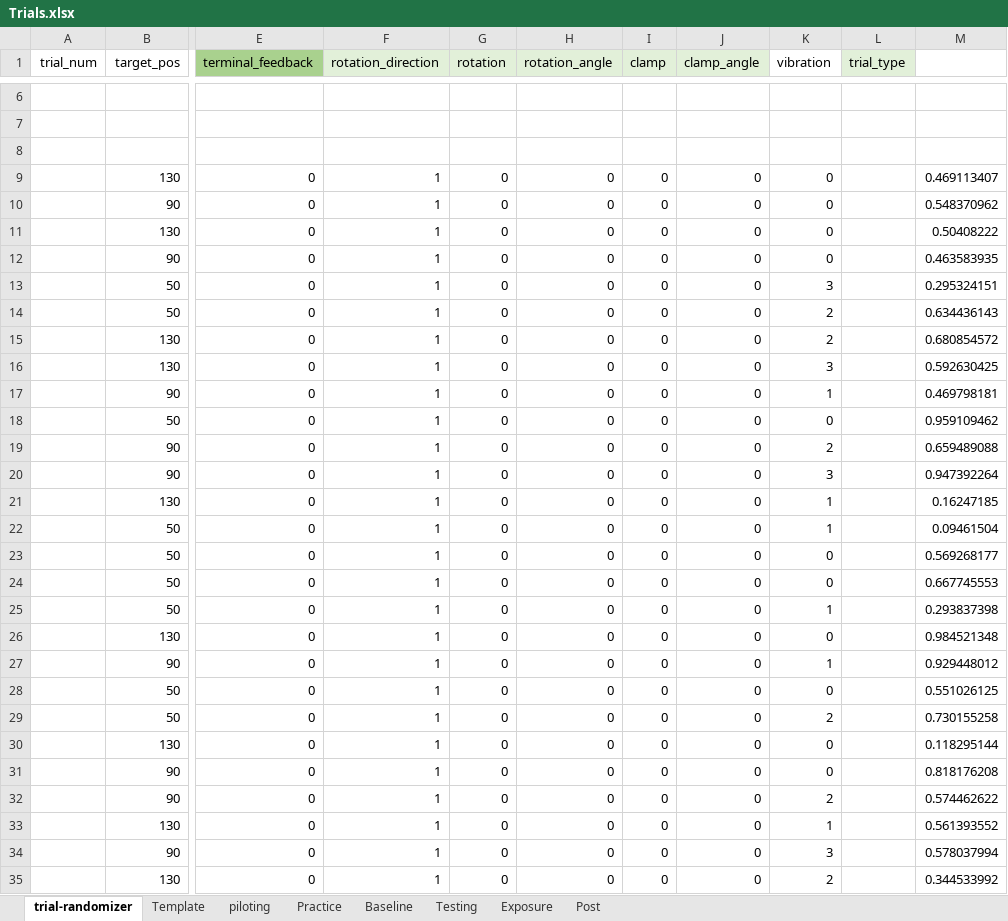
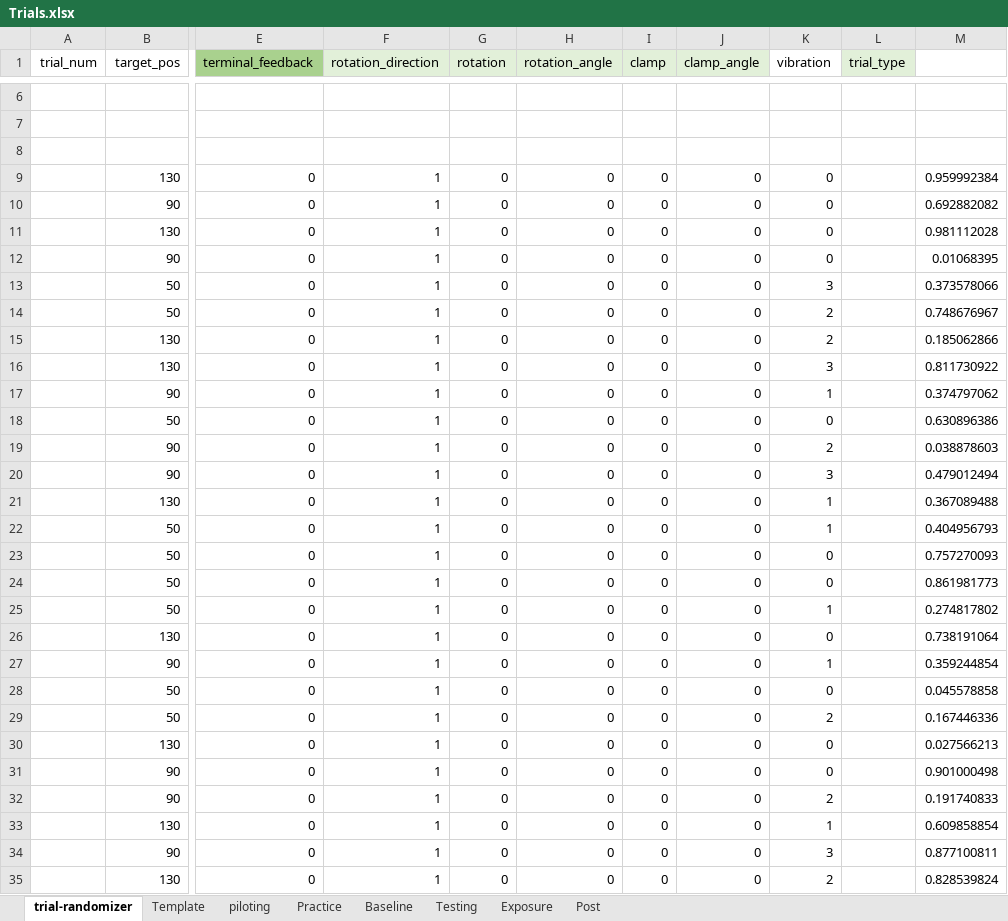
Before and after one commit to GreggEschelmuller/vibration-targeting, an Excel workbook: Trials.xlsx, sheet trial-randomizer, drawn as a sheet; only a part is shown, gaps mark what is left out; values as stored, in another font and other column widths than the file's, no borders; the diff covers the shown part only; the diff names each change by its address in the sheet, - before the commit and + after, or states it on an @@ line.

```diff
--- a/Trials.xlsx (sheet trial-randomizer)
+++ b/Trials.xlsx (sheet trial-randomizer)
-M9: 0.469113407
+M9: 0.959992384
-M10: 0.548370962
+M10: 0.692882082
-M11: 0.50408222
+M11: 0.981112028
-M12: 0.463583935
+M12: 0.01068395
-M13: 0.295324151
+M13: 0.373578066
-M14: 0.634436143
+M14: 0.748676967
-M15: 0.680854572
+M15: 0.185062866
-M16: 0.592630425
+M16: 0.811730922
-M17: 0.469798181
+M17: 0.374797062
-M18: 0.959109462
+M18: 0.630896386
-M19: 0.659489088
+M19: 0.038878603
-M20: 0.947392264
+M20: 0.479012494
-M21: 0.16247185
+M21: 0.367089488
-M22: 0.09461504
+M22: 0.404956793
-M23: 0.569268177
+M23: 0.757270093
-M24: 0.667745553
+M24: 0.861981773
-M25: 0.293837398
+M25: 0.274817802
-M26: 0.984521348
+M26: 0.738191064
-M27: 0.929448012
+M27: 0.359244854
-M28: 0.551026125
+M28: 0.045578858
-M29: 0.730155258
+M29: 0.167446336
-M30: 0.118295144
+M30: 0.027566213
-M31: 0.818176208
+M31: 0.901000498
-M32: 0.574462622
+M32: 0.191740833
-M33: 0.561393552
+M33: 0.609858854
-M34: 0.578037994
+M34: 0.877100811
-M35: 0.344533992
+M35: 0.828539824
```
Also changed, not shown: 18 edited cells elsewhere in this sheet, sheet Testing, sheet Baseline, sheet Practice, 3 other files.
